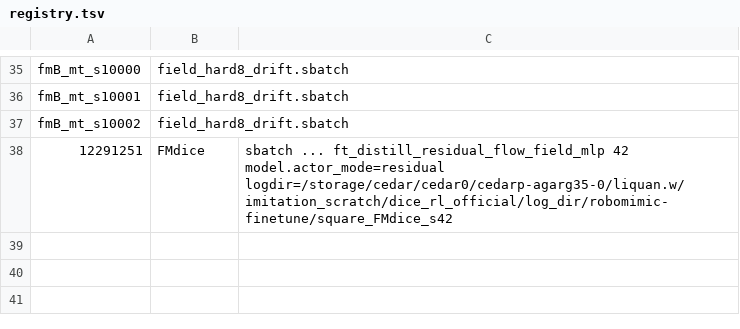
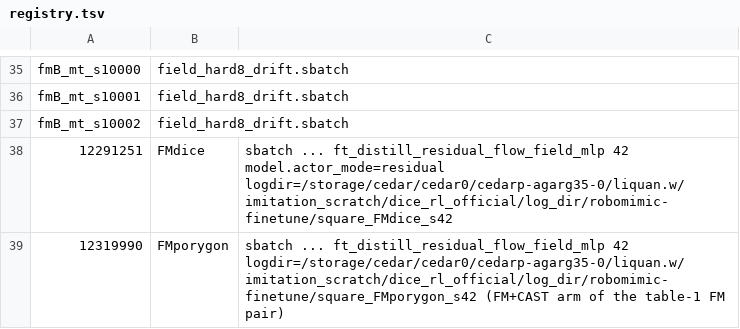
Before and after one commit to LiCHOTHU/Porygon, a TSV file: scripts/guard/registry.tsv, drawn as a sheet; only a part is shown, gaps mark what is left out; the diff names each change by its address in the sheet, - before the commit and + after, or states it on an @@ line.

Commit message:
paper: table 2 states what each actor does with the critic and marks ours; add an index of where every ablation lives

```diff
--- a/scripts/guard/registry.tsv
+++ b/scripts/guard/registry.tsv
+row 39: 12319990 | FMporygon | sbatch ... ft_distill_residual_flow_field_mlp 42 logdir=/storage/cedar/cedar0/cedarp-agarg35-0/liquan.w/imitation_scratch/dice_rl_official/log_dir/robomimic-finetune/square_FMporygon_s42 (FM+CAST arm of the table-1 FM pair)
```
Also changed, not shown: 2 other files.
